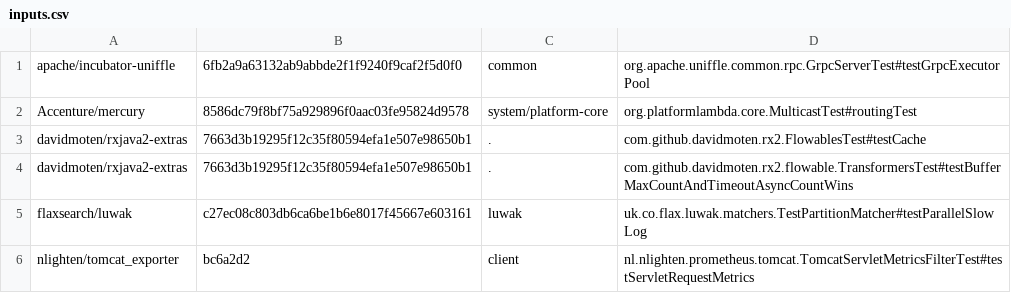
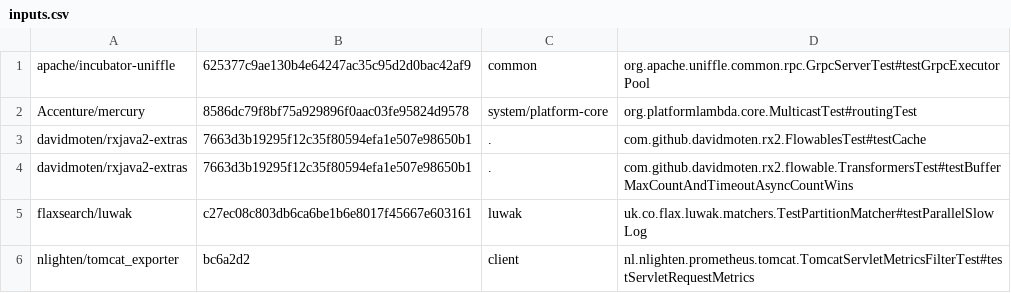
Before and after one commit to UT-SE-Research/FlakeSync, a CSV file: testscripts/input/inputs.csv, drawn as a sheet.

```diff
--- a/testscripts/input/inputs.csv
+++ b/testscripts/input/inputs.csv
@@ -1,2 +1,2 @@
-apache/incubator-uniffle,6fb2a9a63132ab9abbde2f1f9240f9caf2f5d0f0,common,org.apache.uniffle.common.rpc.GrpcServerTest#testGrpcExecutorPool
+apache/incubator-uniffle,625377c9ae130b4e64247ac35c95d2d0bac42af9,common,org.apache.uniffle.common.rpc.GrpcServerTest#testGrpcExecutorPool
 Accenture/mercury,8586dc79f8bf75a929896f0aac03fe95824d9578,system/platform-core,org.platformlambda.core.MulticastTest#routingTest
```
Also changed, not shown: 36 other files.
